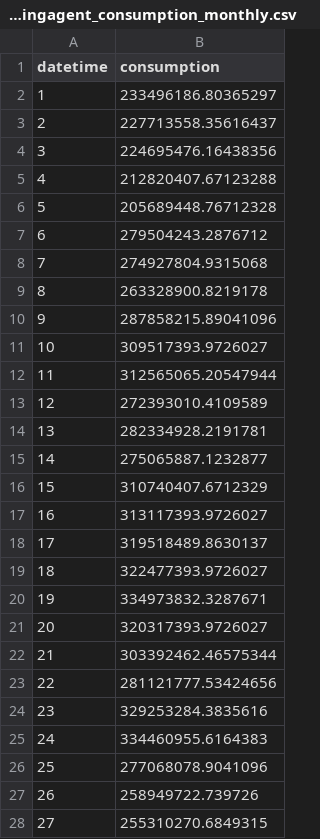
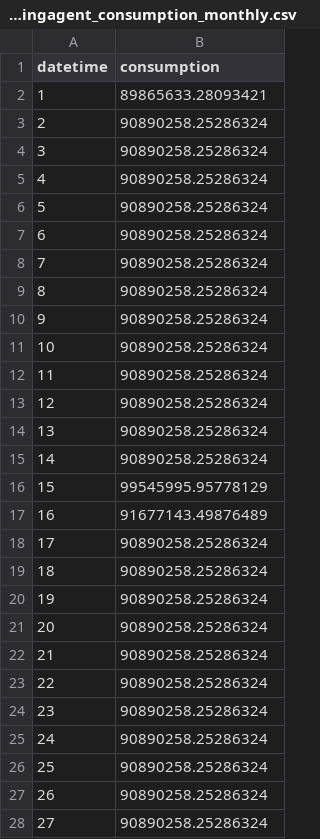
Before and after one commit to slavelik/MultiagentModel_v2.0, a CSV file: analysis/hospitalbuildingagent_consumption/hospitalbuildingagent_consumption_monthly.csv, drawn as a sheet; only a part is shown; the diff covers the shown part only.

```diff
--- a/analysis/hospitalbuildingagent_consumption/hospitalbuildingagent_consumption_monthly.csv
+++ b/analysis/hospitalbuildingagent_consumption/hospitalbuildingagent_consumption_monthly.csv
@@ -1,28 +1,28 @@
 datetime,consumption
-1,233496186.80365297
-2,227713558.35616437
-3,224695476.16438356
-4,212820407.67123288
-5,205689448.76712328
-6,279504243.2876712
-7,274927804.9315068
-8,263328900.8219178
-9,287858215.89041096
-10,309517393.9726027
-11,312565065.20547944
-12,272393010.4109589
-13,282334928.2191781
-14,275065887.1232877
-15,310740407.6712329
-16,313117393.9726027
-17,319518489.8630137
-18,322477393.9726027
-19,334973832.3287671
-20,320317393.9726027
-21,303392462.46575344
-22,281121777.53424656
-23,329253284.3835616
-24,334460955.6164383
-25,277068078.9041096
-26,258949722.739726
-27,255310270.6849315
+1,89865633.28093421
+2,90890258.25286324
+3,90890258.25286324
+4,90890258.25286324
+5,90890258.25286324
+6,90890258.25286324
+7,90890258.25286324
+8,90890258.25286324
+9,90890258.25286324
+10,90890258.25286324
+11,90890258.25286324
+12,90890258.25286324
+13,90890258.25286324
+14,90890258.25286324
+15,99545995.95778129
+16,91677143.49876489
+17,90890258.25286324
+18,90890258.25286324
+19,90890258.25286324
+20,90890258.25286324
+21,90890258.25286324
+22,90890258.25286324
+23,90890258.25286324
+24,90890258.25286324
+25,90890258.25286324
+26,90890258.25286324
+27,90890258.25286324
```
Also changed, not shown: 4 edited cells elsewhere in this file, analysis/consumption/total_consumption_weekly.csv, analysis/enterprisebuildingagent_consumption/enterprisebuildingagent_consumption_weekly.csv, 40 other files.
